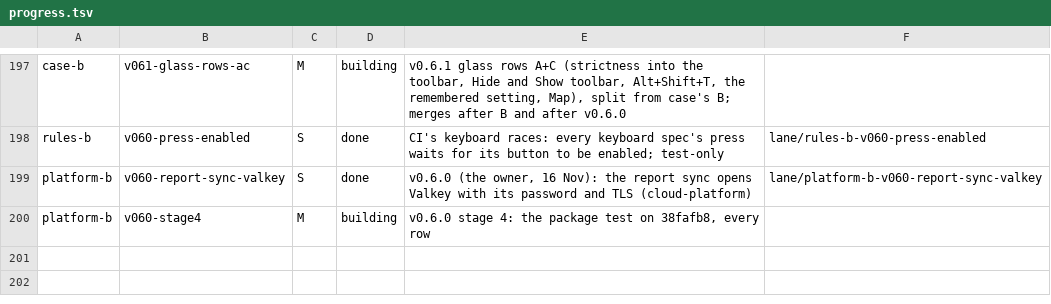
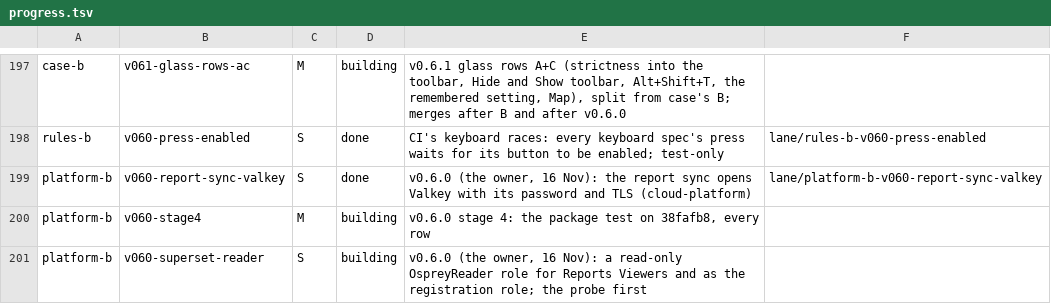
Before and after one commit to aykr/OspreyFlow_Dev, a TSV file: OspreyFlow_Build/process/lanes/progress.tsv, drawn as a sheet; only a part is shown, gaps mark what is left out; the diff names each change by its address in the sheet, - before the commit and + after, or states it on an @@ line.

```diff
--- a/OspreyFlow_Build/process/lanes/progress.tsv
+++ b/OspreyFlow_Build/process/lanes/progress.tsv
+row 201: platform-b | v060-superset-reader | S | building | v0.6.0 (the owner, 16 Nov): a read-only OspreyReader role for Reports Viewers and as the registration role; the probe first
```
Also changed, not shown: OspreyFlow_Build/process/lanes/groups.tsv, OspreyFlow_Build/process/lanes/route.tsv, 1 other file.
